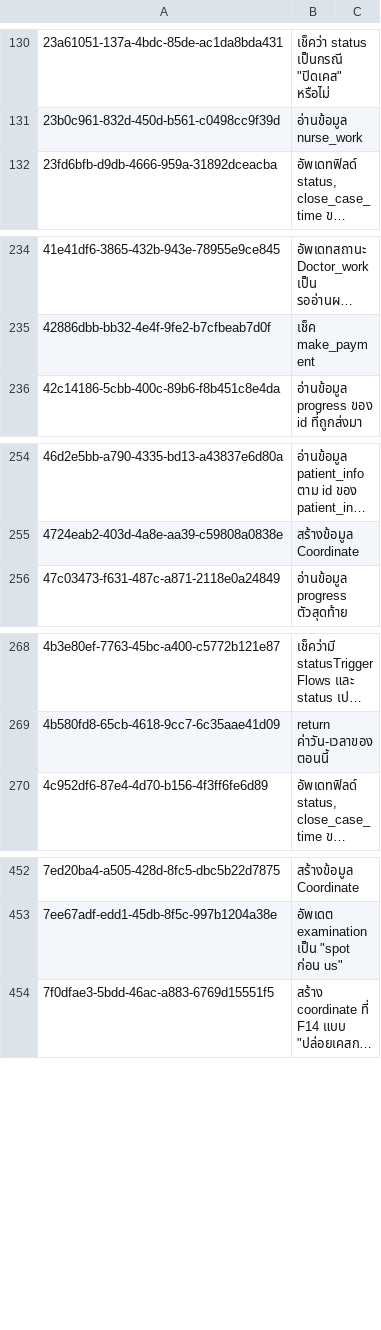
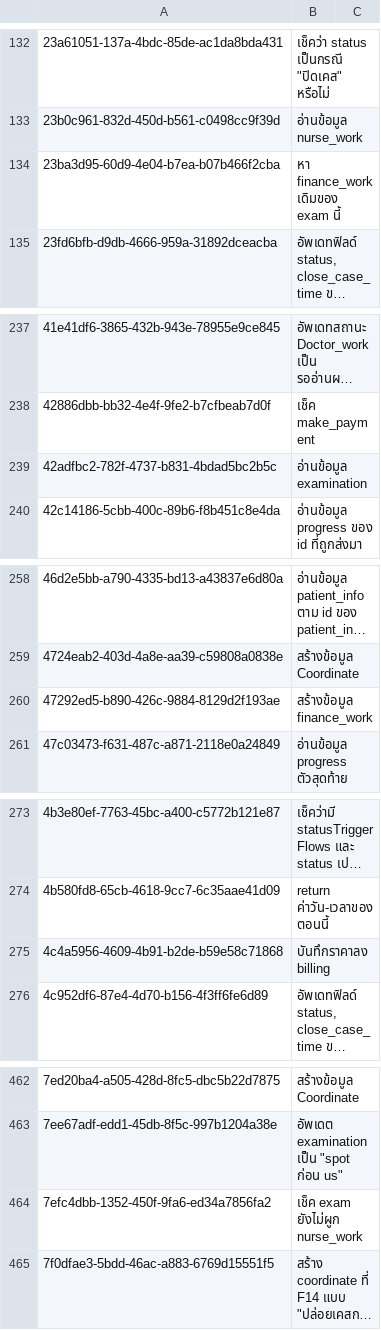
Before and after one commit to bytebetter/bis-migration, a TSV file: directus-flows-sync/exports/fingerprints/operations_labels.tsv, drawn as a sheet; only a part is shown, gaps mark what is left out; long unchanged cells end in …; the diff covers the shown part only; the diff names each change by its address in the sheet, - before the commit and + after, or states it on an @@ line.

```diff
--- a/directus-flows-sync/exports/fingerprints/operations_labels.tsv
+++ b/directus-flows-sync/exports/fingerprints/operations_labels.tsv
+row 134: 23ba3d95-60d9-4e04-b7ea-b07b466f2cba | หา finance_work เดิมของ exam นี้
+row 239: 42adfbc2-782f-4737-b831-4bdad5bc2b5c | อ่านข้อมูล examination
+row 260: 47292ed5-b890-426c-9884-8129d2f193ae | สร้างข้อมูล finance_work
+row 275: 4c4a5956-4609-4b91-b2de-b59e58c71868 | บันทึกราคาลง billing
+row 464: 7efc4dbb-1352-450f-9fa6-ed34a7856fa2 | เช็ค exam ยังไม่ผูก nurse_work
```
Also changed, not shown: 15 added rows elsewhere in this file, directus-flows-sync/exports/fingerprints/flows_labels.tsv, 4 other files.
